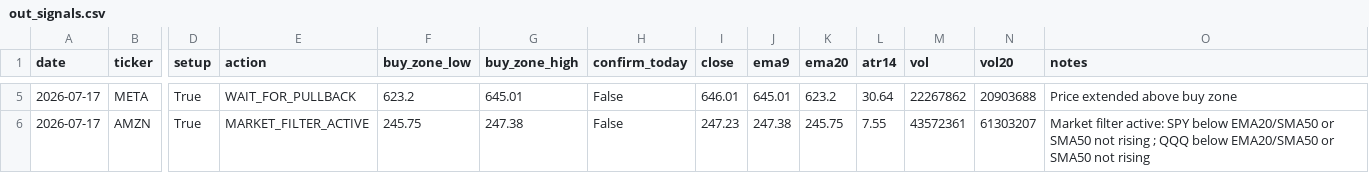
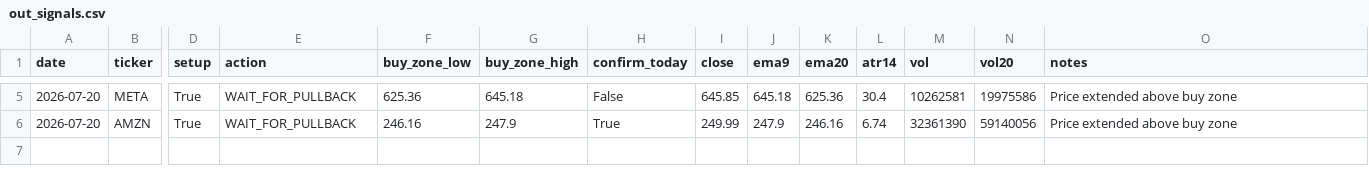
Before and after one commit to Ayodukale/S_B, a CSV file: data/out_signals.csv, drawn as a sheet; only a part is shown, gaps mark what is left out; the diff covers the shown part only; the diff names each change by its address in the sheet, - before the commit and + after, or states it on an @@ line.

```diff
--- a/data/out_signals.csv
+++ b/data/out_signals.csv
-A5:A6 (date): 2026-07-17
+A5:A6 (date): 2026-07-20
-F5 (buy_zone_low): 623.2
+F5 (buy_zone_low): 625.36
-G5 (buy_zone_high): 645.01
+G5 (buy_zone_high): 645.18
-I5 (close): 646.01
+I5 (close): 645.85
-J5 (ema9): 645.01
+J5 (ema9): 645.18
-K5 (ema20): 623.2
+K5 (ema20): 625.36
-L5 (atr14): 30.64
+L5 (atr14): 30.4
-M5 (vol): 22267862
+M5 (vol): 10262581
-N5 (vol20): 20903688
+N5 (vol20): 19975586
-E6 (action): MARKET_FILTER_ACTIVE
+E6 (action): WAIT_FOR_PULLBACK
-F6 (buy_zone_low): 245.75
+F6 (buy_zone_low): 246.16
-G6 (buy_zone_high): 247.38
+G6 (buy_zone_high): 247.9
-H6 (confirm_today): False
+H6 (confirm_today): True
-I6 (close): 247.23
+I6 (close): 249.99
-J6 (ema9): 247.38
+J6 (ema9): 247.9
-K6 (ema20): 245.75
+K6 (ema20): 246.16
-L6 (atr14): 7.55
+L6 (atr14): 6.74
-M6 (vol): 43572361
+M6 (vol): 32361390
-N6 (vol20): 61303207
+N6 (vol20): 59140056
-O6 (notes): Market filter active: SPY below EMA20/SMA50 or SMA50 not rising ; QQQ below EMA20/SMA50 or SMA50 not rising
+O6 (notes): Price extended above buy zone
```
Also changed, not shown: 30 edited cells elsewhere in this file, 3 other files.
